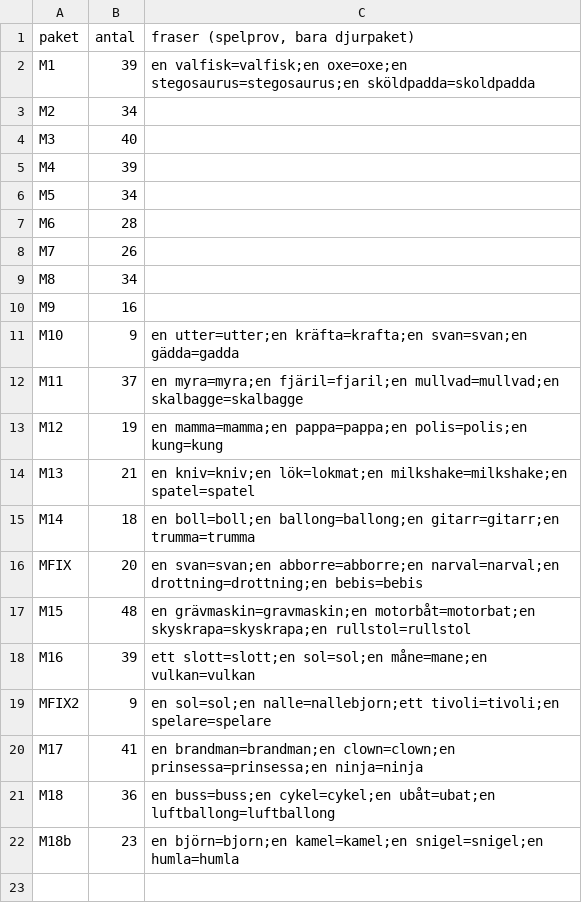
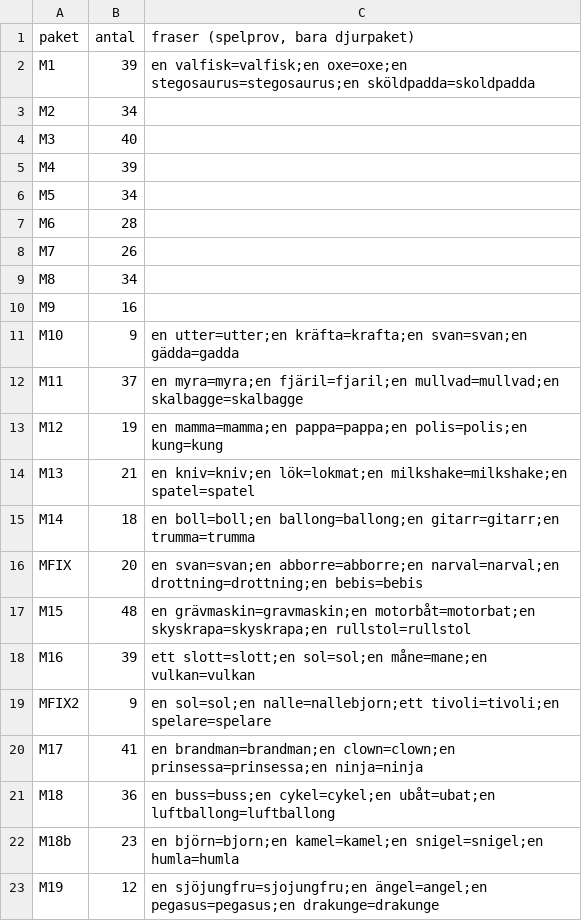
Before and after one commit to christofferhedman87/trollpennan, a TSV file: rundor/R3F-modellserie/forvantat.tsv, drawn as a sheet; the diff names each change by its address in the sheet, - before the commit and + after, or states it on an @@ line.

```diff
--- a/rundor/R3F-modellserie/forvantat.tsv
+++ b/rundor/R3F-modellserie/forvantat.tsv
+row 23: M19 | 12 | en sjöjungfru=sjojungfru;en ängel=angel;en pegasus=pegasus;en drakunge=drakunge
```
Also changed, not shown: rundor/R3F-modellserie/manifest-serie.tsv, rundor/R3F-modellserie/tillval-serie.tsv, 6 other files.
